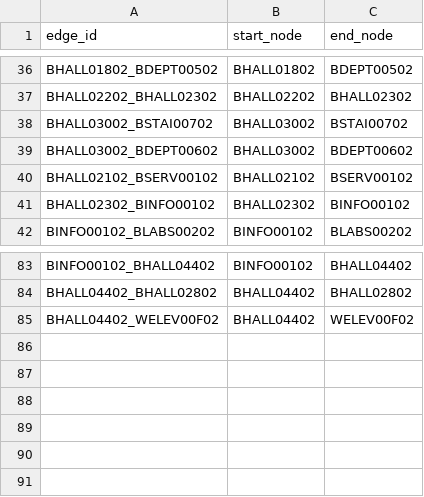
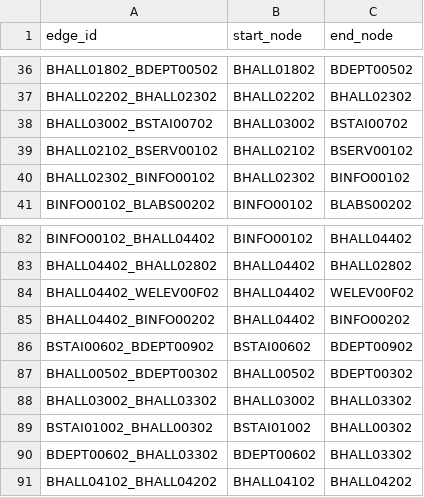
Before and after one commit to MitchGaines/CS3733D18_SarcasticSquonks, a CSV file: csv/newEdgeFile.csv, drawn as a sheet; only a part is shown, gaps mark what is left out.

Commit message:
added new edges to csvs and test cross map pathfinding

```diff
--- a/csv/newEdgeFile.csv
+++ b/csv/newEdgeFile.csv
@@ -38,3 +38,2 @@ BHALL02202_BHALL02302,BHALL02202,BHALL02302
 BHALL03002_BSTAI00702,BHALL03002,BSTAI00702
-BHALL03002_BDEPT00602,BHALL03002,BDEPT00602
 BHALL02102_BSERV00102,BHALL02102,BSERV00102
@@ -85 +84,8 @@ BHALL04402_BHALL02802,BHALL04402,BHALL02802
 BHALL04402_WELEV00F02,BHALL04402,WELEV00F02
+BHALL04402_BINFO00202,BHALL04402,BINFO00202
+BSTAI00602_BDEPT00902,BSTAI00602,BDEPT00902
+BHALL00502_BDEPT00302,BHALL00502,BDEPT00302
+BHALL03002_BHALL03302,BHALL03002,BHALL03302
+BSTAI01002_BHALL00302,BSTAI01002,BHALL00302
+BDEPT00602_BHALL03302,BDEPT00602,BHALL03302
+BHALL04102_BHALL04202,BHALL04102,BHALL04202
```
Also changed, not shown: csv/MapBEdges.csv, 2 other files.
